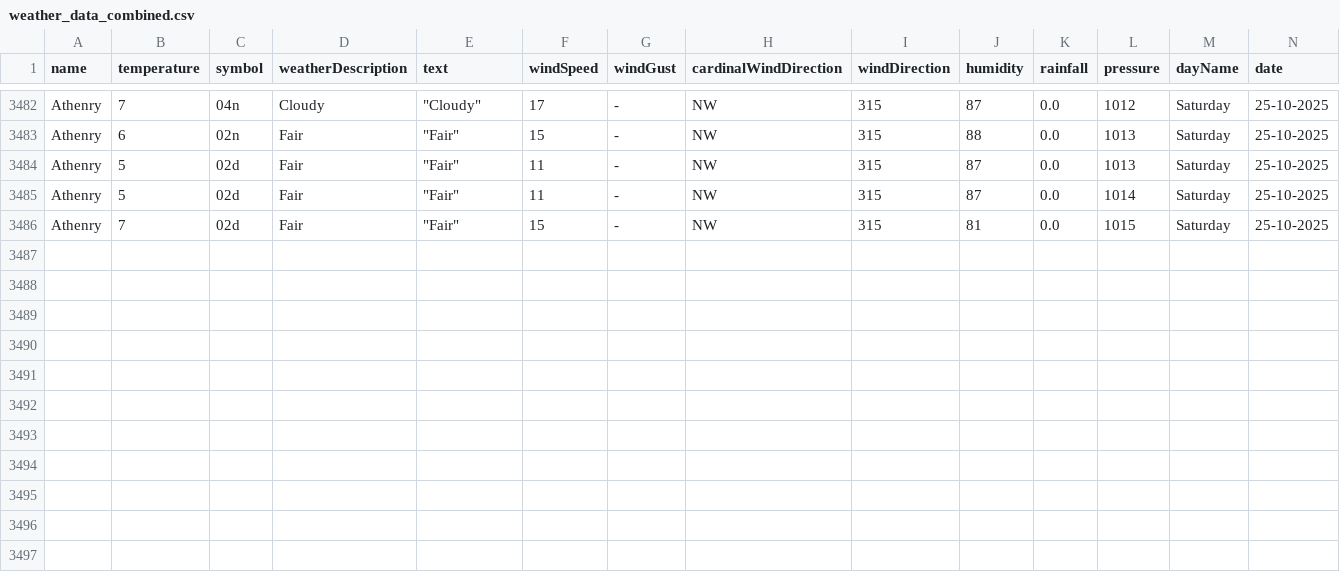
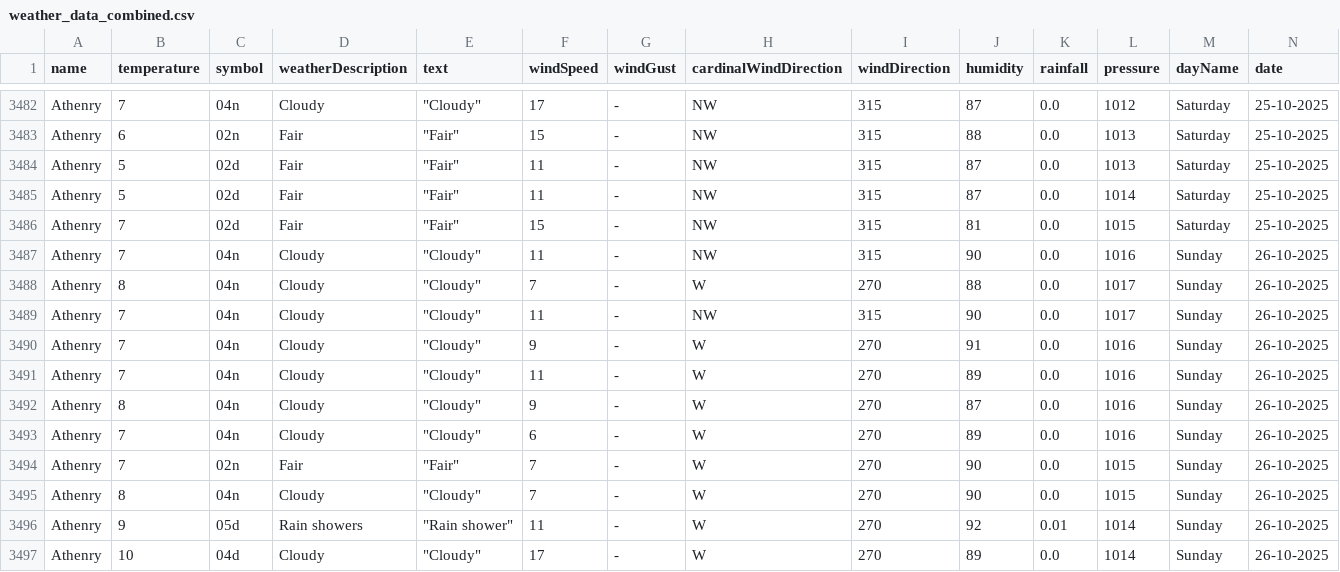
Before and after one commit to Sxnds01/computer-infrastructure-work, a CSV file: weather_data_combined.csv, drawn as a sheet; only a part is shown, gaps mark what is left out; rows hold the shown columns only; the diff names each change by its address in the sheet, - before the commit and + after, or states it on an @@ line.

```diff
--- a/weather_data_combined.csv
+++ b/weather_data_combined.csv
+row 3487: Athenry | 7 | 04n | Cloudy | "Cloudy" | 11 | - | NW | 315 | 90 | 0.0 | 1016 | Sunday | 26-10-2025
+row 3488: Athenry | 8 | 04n | Cloudy | "Cloudy" | 7 | - | W | 270 | 88 | 0.0 | 1017 | Sunday | 26-10-2025
+row 3489: Athenry | 7 | 04n | Cloudy | "Cloudy" | 11 | - | NW | 315 | 90 | 0.0 | 1017 | Sunday | 26-10-2025
+row 3490: Athenry | 7 | 04n | Cloudy | "Cloudy" | 9 | - | W | 270 | 91 | 0.0 | 1016 | Sunday | 26-10-2025
+row 3491: Athenry | 7 | 04n | Cloudy | "Cloudy" | 11 | - | W | 270 | 89 | 0.0 | 1016 | Sunday | 26-10-2025
+row 3492: Athenry | 8 | 04n | Cloudy | "Cloudy" | 9 | - | W | 270 | 87 | 0.0 | 1016 | Sunday | 26-10-2025
+row 3493: Athenry | 7 | 04n | Cloudy | "Cloudy" | 6 | - | W | 270 | 89 | 0.0 | 1016 | Sunday | 26-10-2025
+row 3494: Athenry | 7 | 02n | Fair | "Fair" | 7 | - | W | 270 | 90 | 0.0 | 1015 | Sunday | 26-10-2025
+row 3495: Athenry | 8 | 04n | Cloudy | "Cloudy" | 7 | - | W | 270 | 90 | 0.0 | 1015 | Sunday | 26-10-2025
+row 3496: Athenry | 9 | 05d | Rain showers | "Rain shower" | 11 | - | W | 270 | 92 | 0.01 | 1014 | Sunday | 26-10-2025
+row 3497: Athenry | 10 | 04d | Cloudy | "Cloudy" | 17 | - | W | 270 | 89 | 0.0 | 1014 | Sunday | 26-10-2025
```
Also changed, not shown: 2 other files.
